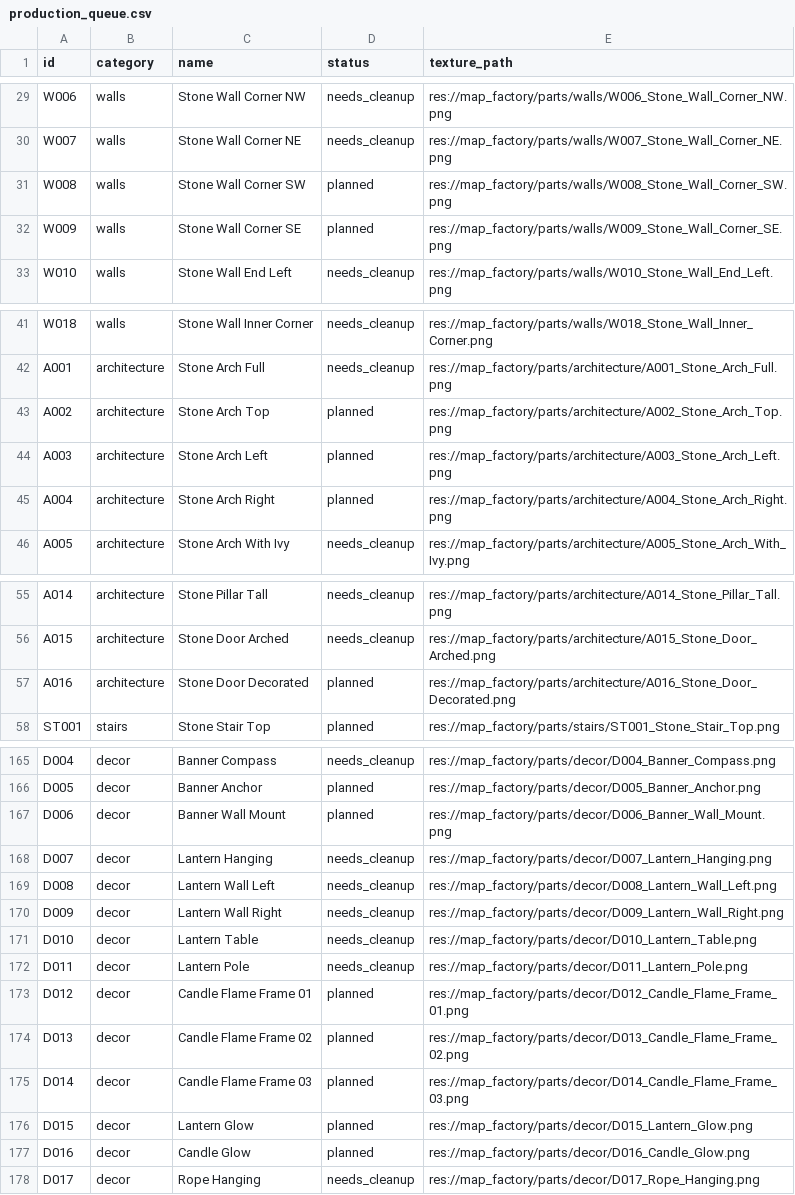
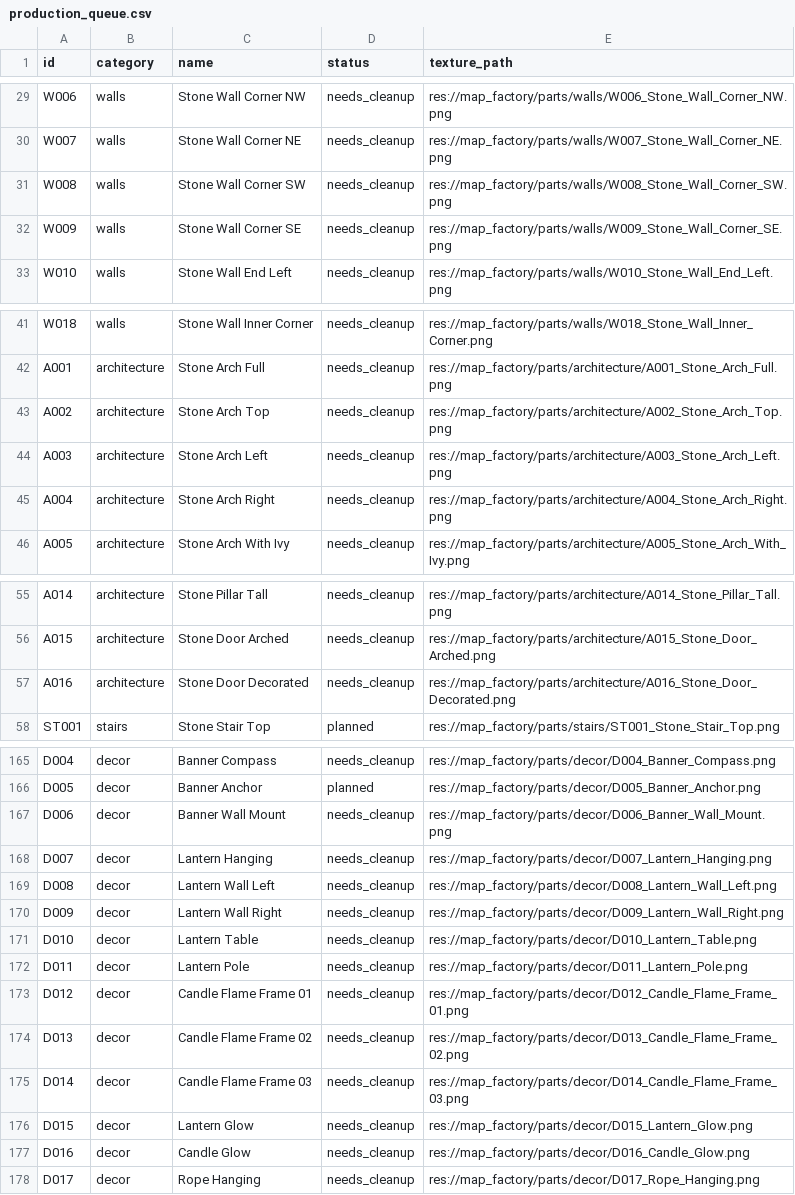
Before and after one commit to shero92/skl-SF, a CSV file: map_factory/metadata/production_queue.csv, drawn as a sheet; only a part is shown, gaps mark what is left out.

```diff
--- a/map_factory/metadata/production_queue.csv
+++ b/map_factory/metadata/production_queue.csv
@@ -30,4 +30,4 @@ W006,walls,Stone Wall Corner NW,needs_cleanup,res://map_factory/parts/walls/W006
 W007,walls,Stone Wall Corner NE,needs_cleanup,res://map_factory/parts/walls/W007_Stone_Wall_Corner_NE.png
-W008,walls,Stone Wall Corner SW,planned,res://map_factory/parts/walls/W008_Stone_Wall_Corner_SW.png
-W009,walls,Stone Wall Corner SE,planned,res://map_factory/parts/walls/W009_Stone_Wall_Corner_SE.png
+W008,walls,Stone Wall Corner SW,needs_cleanup,res://map_factory/parts/walls/W008_Stone_Wall_Corner_SW.png
+W009,walls,Stone Wall Corner SE,needs_cleanup,res://map_factory/parts/walls/W009_Stone_Wall_Corner_SE.png
 W010,walls,Stone Wall End Left,needs_cleanup,res://map_factory/parts/walls/W010_Stone_Wall_End_Left.png
@@ -42,5 +42,5 @@ W018,walls,Stone Wall Inner Corner,needs_cleanup,res://map_factory/parts/walls/W
 A001,architecture,Stone Arch Full,needs_cleanup,res://map_factory/parts/architecture/A001_Stone_Arch_Full.png
-A002,architecture,Stone Arch Top,planned,res://map_factory/parts/architecture/A002_Stone_Arch_Top.png
-A003,architecture,Stone Arch Left,planned,res://map_factory/parts/architecture/A003_Stone_Arch_Left.png
-A004,architecture,Stone Arch Right,planned,res://map_factory/parts/architecture/A004_Stone_Arch_Right.png
+A002,architecture,Stone Arch Top,needs_cleanup,res://map_factory/parts/architecture/A002_Stone_Arch_Top.png
+A003,architecture,Stone Arch Left,needs_cleanup,res://map_factory/parts/architecture/A003_Stone_Arch_Left.png
+A004,architecture,Stone Arch Right,needs_cleanup,res://map_factory/parts/architecture/A004_Stone_Arch_Right.png
 A005,architecture,Stone Arch With Ivy,needs_cleanup,res://map_factory/parts/architecture/A005_Stone_Arch_With_Ivy.png
@@ -56,3 +56,3 @@ A014,architecture,Stone Pillar Tall,needs_cleanup,res://map_factory/parts/archit
 A015,architecture,Stone Door Arched,needs_cleanup,res://map_factory/parts/architecture/A015_Stone_Door_Arched.png
-A016,architecture,Stone Door Decorated,planned,res://map_factory/parts/architecture/A016_Stone_Door_Decorated.png
+A016,architecture,Stone Door Decorated,needs_cleanup,res://map_factory/parts/architecture/A016_Stone_Door_Decorated.png
 ST001,stairs,Stone Stair Top,planned,res://map_factory/parts/stairs/ST001_Stone_Stair_Top.png
@@ -166,3 +166,3 @@ D004,decor,Banner Compass,needs_cleanup,res://map_factory/parts/decor/D004_Banne
 D005,decor,Banner Anchor,planned,res://map_factory/parts/decor/D005_Banner_Anchor.png
-D006,decor,Banner Wall Mount,planned,res://map_factory/parts/decor/D006_Banner_Wall_Mount.png
+D006,decor,Banner Wall Mount,needs_cleanup,res://map_factory/parts/decor/D006_Banner_Wall_Mount.png
 D007,decor,Lantern Hanging,needs_cleanup,res://map_factory/parts/decor/D007_Lantern_Hanging.png
@@ -172,7 +172,7 @@ D010,decor,Lantern Table,needs_cleanup,res://map_factory/parts/decor/D010_Lanter
 D011,decor,Lantern Pole,needs_cleanup,res://map_factory/parts/decor/D011_Lantern_Pole.png
-D012,decor,Candle Flame Frame 01,planned,res://map_factory/parts/decor/D012_Candle_Flame_Frame_01.png
-D013,decor,Candle Flame Frame 02,planned,res://map_factory/parts/decor/D013_Candle_Flame_Frame_02.png
-D014,decor,Candle Flame Frame 03,planned,res://map_factory/parts/decor/D014_Candle_Flame_Frame_03.png
-D015,decor,Lantern Glow,planned,res://map_factory/parts/decor/D015_Lantern_Glow.png
-D016,decor,Candle Glow,planned,res://map_factory/parts/decor/D016_Candle_Glow.png
+D012,decor,Candle Flame Frame 01,needs_cleanup,res://map_factory/parts/decor/D012_Candle_Flame_Frame_01.png
+D013,decor,Candle Flame Frame 02,needs_cleanup,res://map_factory/parts/decor/D013_Candle_Flame_Frame_02.png
+D014,decor,Candle Flame Frame 03,needs_cleanup,res://map_factory/parts/decor/D014_Candle_Flame_Frame_03.png
+D015,decor,Lantern Glow,needs_cleanup,res://map_factory/parts/decor/D015_Lantern_Glow.png
+D016,decor,Candle Glow,needs_cleanup,res://map_factory/parts/decor/D016_Candle_Glow.png
 D017,decor,Rope Hanging,needs_cleanup,res://map_factory/parts/decor/D017_Rope_Hanging.png
```
Also changed, not shown: 19 other files.
